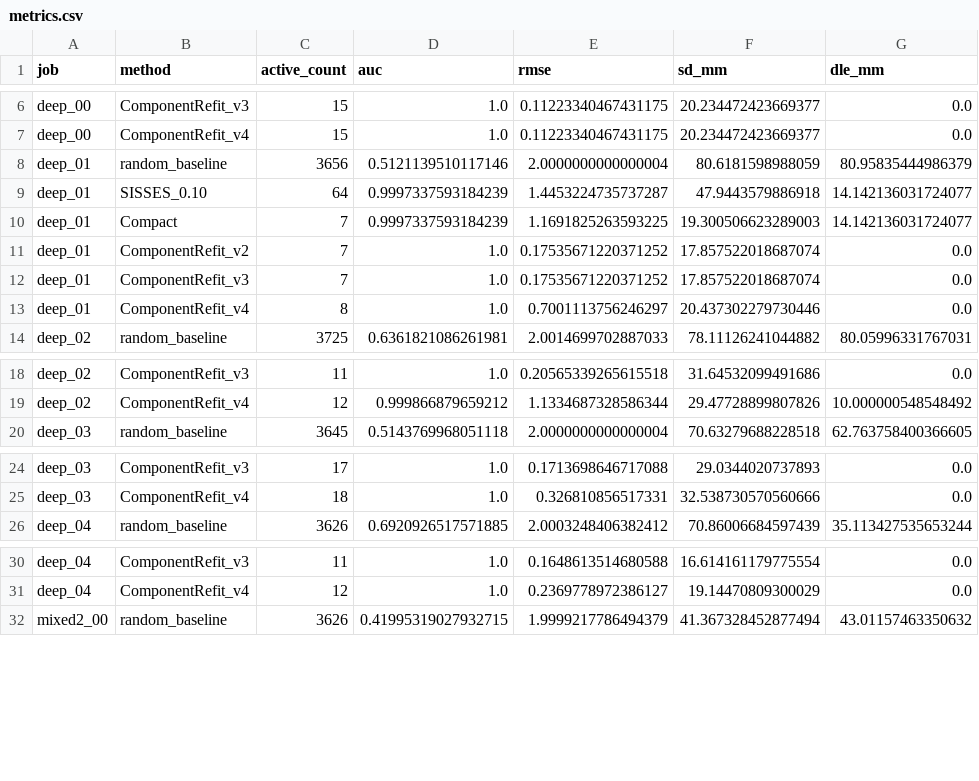
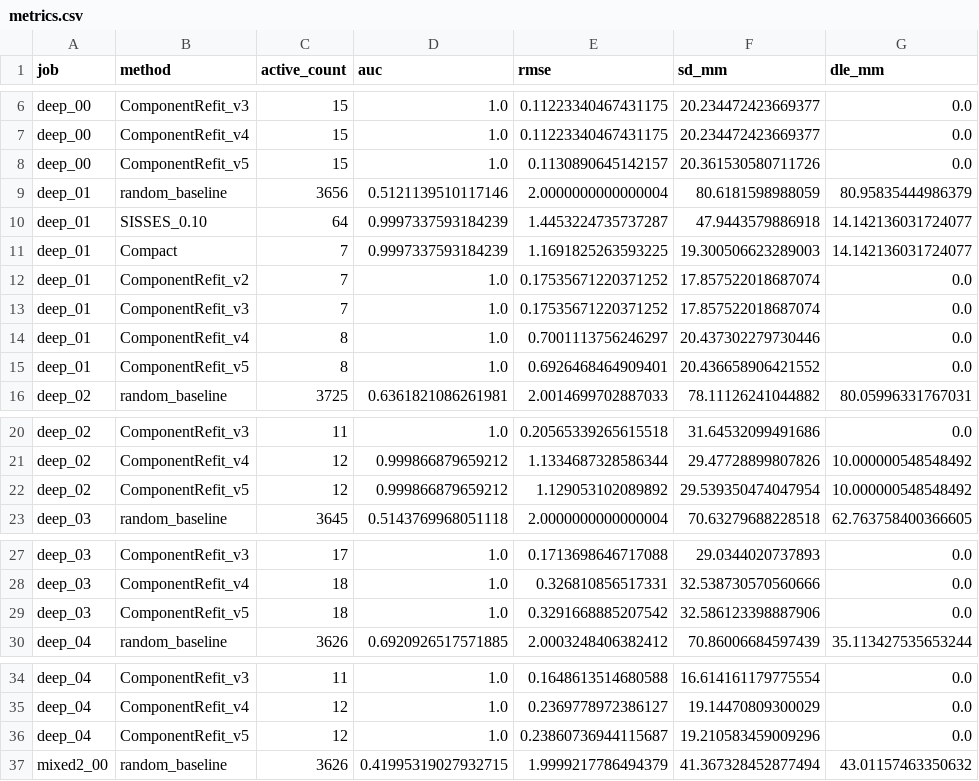
Before and after one commit to lnfszzp/MEG_EEG_deep_source, a CSV file: results/position_validation/metrics.csv, drawn as a sheet; only a part is shown, gaps mark what is left out; the diff covers the shown part only.

Commit message:
add compact deep prior v5

```diff
--- a/results/position_validation/metrics.csv
+++ b/results/position_validation/metrics.csv
@@ -7,2 +7,3 @@ deep_00,ComponentRefit_v3,15,1.0,0.11223340467431175,20.234472423669377,0.0
 deep_00,ComponentRefit_v4,15,1.0,0.11223340467431175,20.234472423669377,0.0
+deep_00,ComponentRefit_v5,15,1.0,0.1130890645142157,20.361530580711726,0.0
 deep_01,random_baseline,3656,0.5121139510117146,2.0000000000000004,80.6181598988059,80.95835444986379
@@ -13,2 +14,3 @@ deep_01,ComponentRefit_v3,7,1.0,0.17535671220371252,17.857522018687074,0.0
 deep_01,ComponentRefit_v4,8,1.0,0.7001113756246297,20.437302279730446,0.0
+deep_01,ComponentRefit_v5,8,1.0,0.6926468464909401,20.436658906421552,0.0
 deep_02,random_baseline,3725,0.6361821086261981,2.0014699702887033,78.11126241044882,80.05996331767031
@@ -19,2 +21,3 @@ deep_02,ComponentRefit_v3,11,1.0,0.20565339265615518,31.64532099491686,0.0
 deep_02,ComponentRefit_v4,12,0.999866879659212,1.1334687328586344,29.47728899807826,10.000000548548492
+deep_02,ComponentRefit_v5,12,0.999866879659212,1.129053102089892,29.539350474047954,10.000000548548492
 deep_03,random_baseline,3645,0.5143769968051118,2.0000000000000004,70.63279688228518,62.763758400366605
@@ -25,2 +28,3 @@ deep_03,ComponentRefit_v3,17,1.0,0.1713698646717088,29.0344020737893,0.0
 deep_03,ComponentRefit_v4,18,1.0,0.326810856517331,32.538730570560666,0.0
+deep_03,ComponentRefit_v5,18,1.0,0.3291668885207542,32.586123398887906,0.0
 deep_04,random_baseline,3626,0.6920926517571885,2.0003248406382412,70.86006684597439,35.113427535653244
@@ -31,2 +35,3 @@ deep_04,ComponentRefit_v3,11,1.0,0.1648613514680588,16.614161179775554,0.0
 deep_04,ComponentRefit_v4,12,1.0,0.2369778972386127,19.14470809300029,0.0
+deep_04,ComponentRefit_v5,12,1.0,0.23860736944115687,19.210583459009296,0.0
 mixed2_00,random_baseline,3626,0.41995319027932715,1.9999217786494379,41.367328452877494,43.01157463350632
```
Also changed, not shown: 16 added rows elsewhere in this file, results/metrics.csv, 7 other files.
